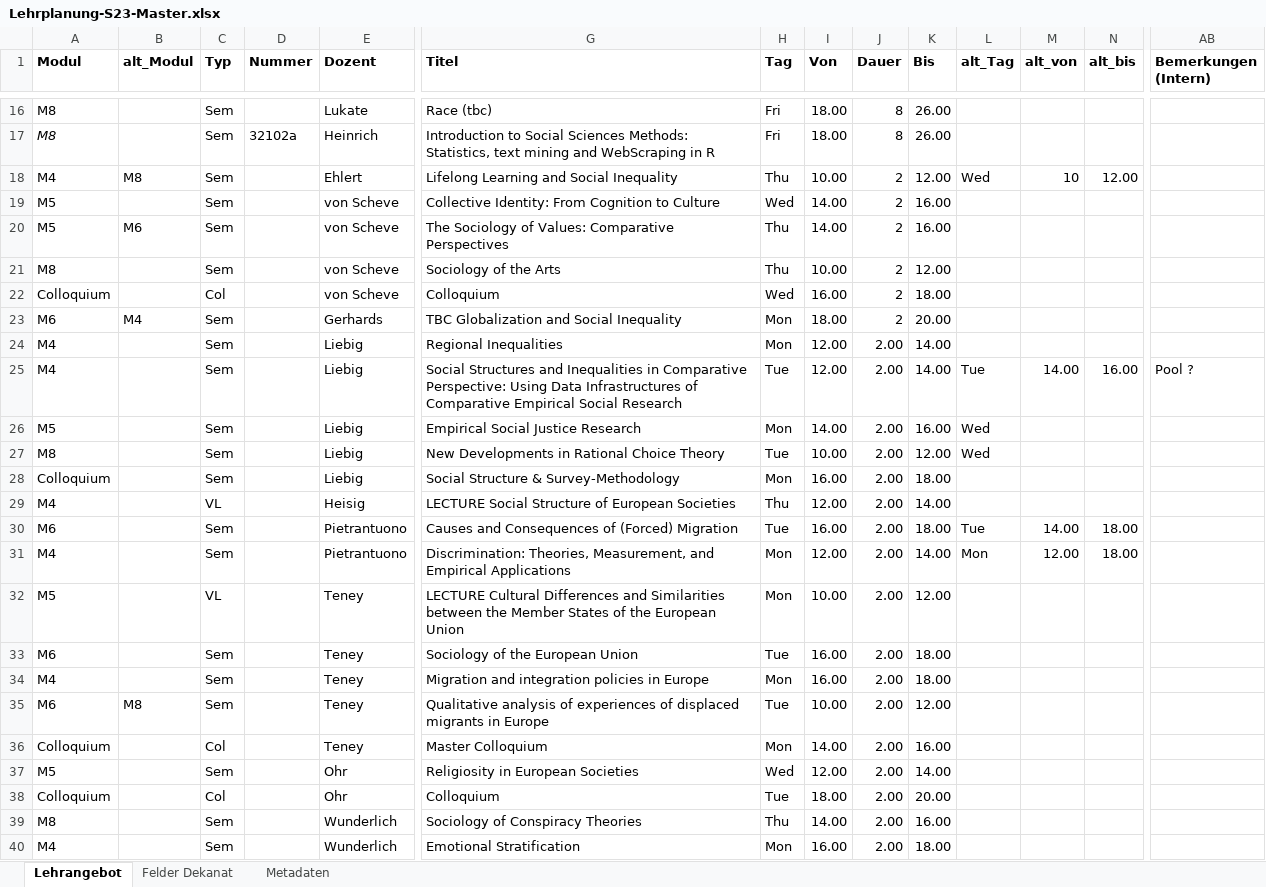
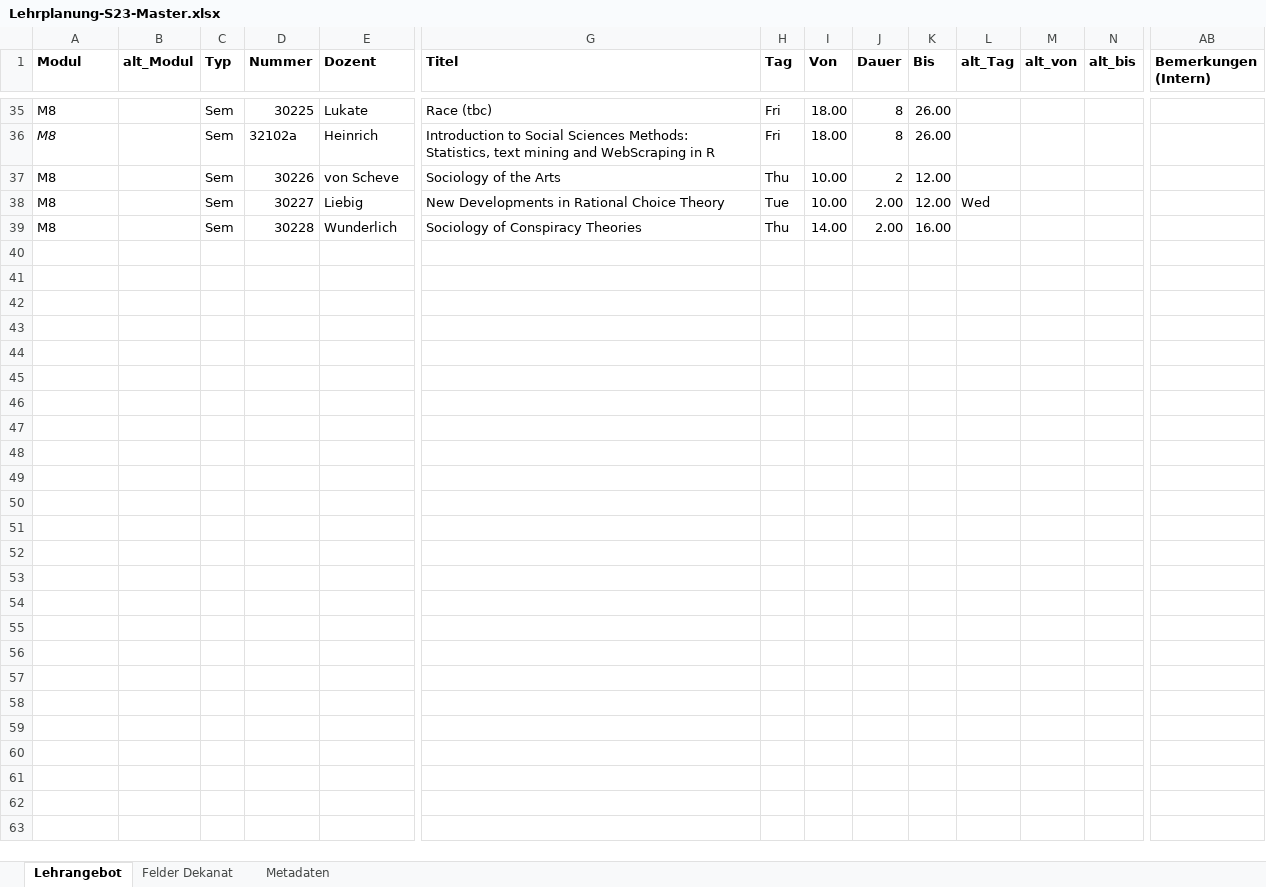
Before and after one commit to philwunderlich/lehrplanung, an Excel workbook: summer23/Lehrplanung-S23-Master.xlsx, sheet Lehrangebot, drawn as a sheet; only a part is shown, gaps mark what is left out; values as stored, in another font and other column widths than the file's, no borders; removed rows and columns are numbered as before the commit, all else as after; rows hold the shown columns only; the diff covers the shown part only; the diff names each change by its address in the sheet, - before the commit and + after, or states it on an @@ line.

```diff
--- a/summer23/Lehrplanung-S23-Master.xlsx (sheet Lehrangebot)
+++ b/summer23/Lehrplanung-S23-Master.xlsx (sheet Lehrangebot)
-D35 (Nummer): (empty)
+D35 (Nummer): 30225
-row 18: M4 | M8 | Sem |  | Ehlert | Lifelong Learning and Social Inequality | Thu | 10.00 | 2 | 12.00 | Wed | 10 | 12.00
-row 19: M5 |  | Sem |  | von Scheve | Collective Identity: From Cognition to Culture | Wed | 14.00 | 2 | 16.00
-row 20: M5 | M6 | Sem |  | von Scheve | The Sociology of Values: Comparative Perspectives | Thu | 14.00 | 2 | 16.00
-D37 (Nummer): (empty)
+D37 (Nummer): 30226
@@ row 22 moved to row 4: Colloquium @@
-row 23: M6 | M4 | Sem |  | Gerhards | TBC Globalization and Social Inequality | Mon | 18.00 | 2 | 20.00
-row 24: M4 |  | Sem |  | Liebig | Regional Inequalities | Mon | 12.00 | 2.00 | 14.00
-row 25: M4 |  | Sem |  | Liebig | Social Structures and Inequalities in Comparative Perspective: Using Data Infrastructures of Comparative Empirical Social Research | Tue | 12.00 | 2.00 | 14.00 | Tue | 14.00 | 16.00 | Pool ?
-row 26: M5 |  | Sem |  | Liebig | Empirical Social Justice Research | Mon | 14.00 | 2.00 | 16.00 | Wed
-D38 (Nummer): (empty)
+D38 (Nummer): 30227
@@ row 28 moved to row 2: Colloquium @@
-row 29: M4 |  | VL |  | Heisig | LECTURE Social Structure of European Societies | Thu | 12.00 | 2.00 | 14.00
-row 30: M6 |  | Sem |  | Pietrantuono | Causes and Consequences of (Forced) Migration | Tue | 16.00 | 2.00 | 18.00 | Tue | 14.00 | 18.00
-row 31: M4 |  | Sem |  | Pietrantuono | Discrimination: Theories, Measurement, and Empirical Applications | Mon | 12.00 | 2.00 | 14.00 | Mon | 12.00 | 18.00
-row 32: M5 |  | VL |  | Teney | LECTURE Cultural Differences and Similarities between the Member States of the European Union | Mon | 10.00 | 2.00 | 12.00
-row 33: M6 |  | Sem |  | Teney | Sociology of the European Union | Tue | 16.00 | 2.00 | 18.00
-row 34: M4 |  | Sem |  | Teney | Migration and integration policies in Europe | Mon | 16.00 | 2.00 | 18.00
-row 35: M6 | M8 | Sem |  | Teney | Qualitative analysis of experiences of displaced migrants in Europe | Tue | 10.00 | 2.00 | 12.00
@@ row 36 moved to row 5: Colloquium @@
-row 37: M5 |  | Sem |  | Ohr | Religiosity in European Societies | Wed | 12.00 | 2.00 | 14.00
@@ row 38 moved to row 6: Colloquium @@
-D39 (Nummer): (empty)
+D39 (Nummer): 30228
-row 40: M4 |  | Sem |  | Wunderlich | Emotional Stratification | Mon | 16.00 | 2.00 | 18.00
```
Also changed, not shown: 21 added rows, 6 removed rows, 2 moved rows and 3 edited cells elsewhere in this sheet, formulas that keep their value.
